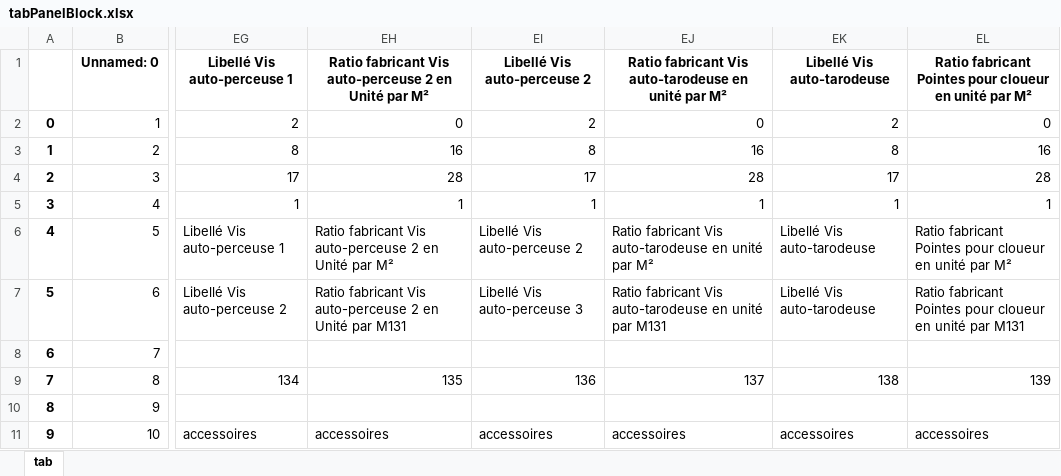
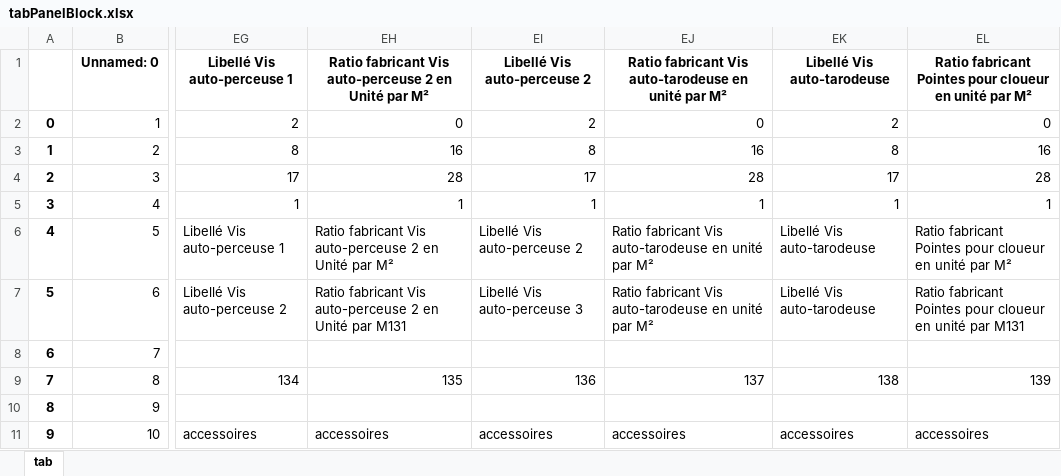
Before and after one commit to mai-nhi/BaseDeDonneesViews, an Excel workbook: tabPanelBlock.xlsx, sheet tab, drawn as a sheet; only a part is shown, gaps mark what is left out; values as stored, in another font and other column widths than the file's, no borders; the diff names each change by its address in the sheet, - before the commit and + after, or states it on an @@ line.

Commit message:
add main d

```diff
--- a/tabPanelBlock.xlsx (sheet tab)
+++ b/tabPanelBlock.xlsx (sheet tab)
-EJ7: …unité par M131
+EJ7: …unité par M²
```
